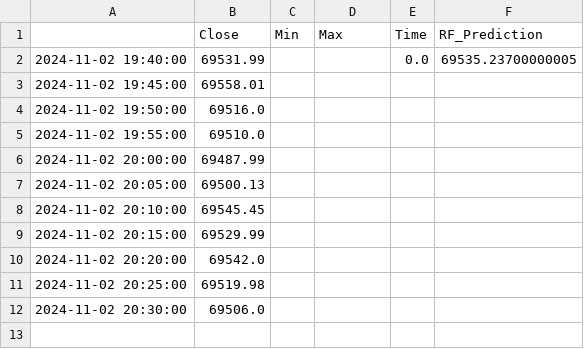
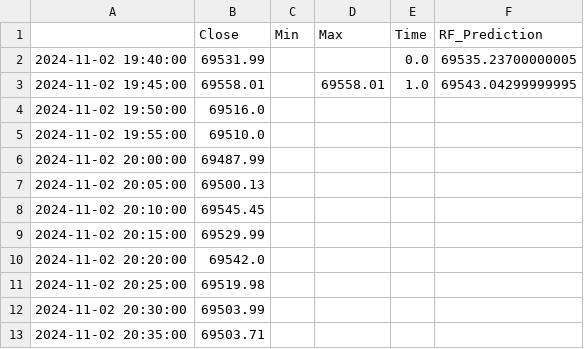
Before and after one commit to alirezakkt/NDS, a CSV file: historical_data.csv, drawn as a sheet.

```diff
--- a/historical_data.csv
+++ b/historical_data.csv
@@ -2,3 +2,3 @@
 2024-11-02 19:40:00,69531.99,,,0.0,69535.23700000005
-2024-11-02 19:45:00,69558.01,,,,
+2024-11-02 19:45:00,69558.01,,69558.01,1.0,69543.04299999995
 2024-11-02 19:50:00,69516.0,,,,
@@ -11,2 +11,3 @@
 2024-11-02 20:25:00,69519.98,,,,
-2024-11-02 20:30:00,69506.0,,,,
+2024-11-02 20:30:00,69503.99,,,,
+2024-11-02 20:35:00,69503.71,,,,
```
Also changed, not shown: 3 other files.
